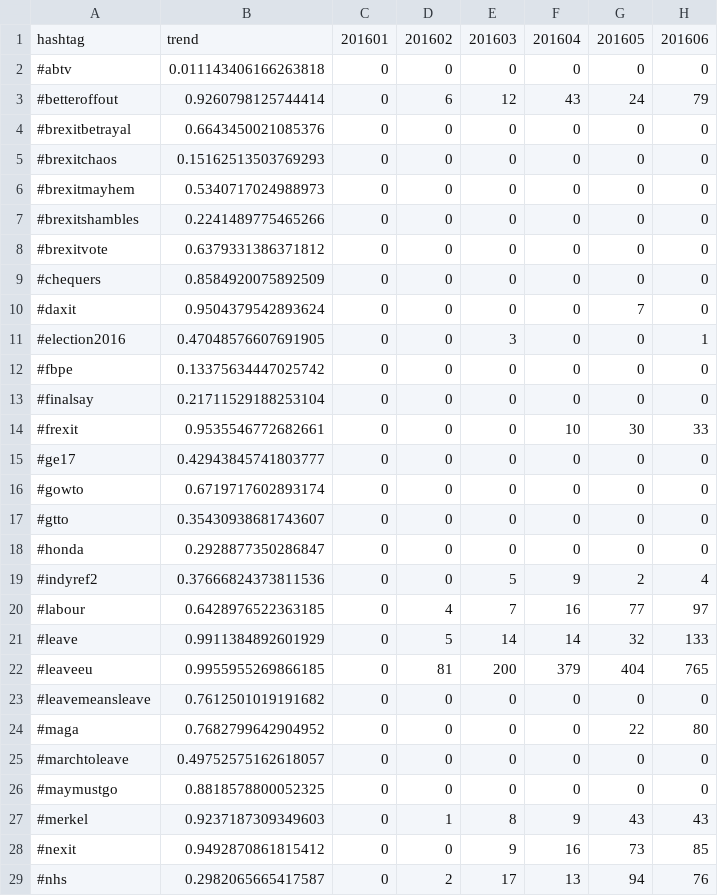
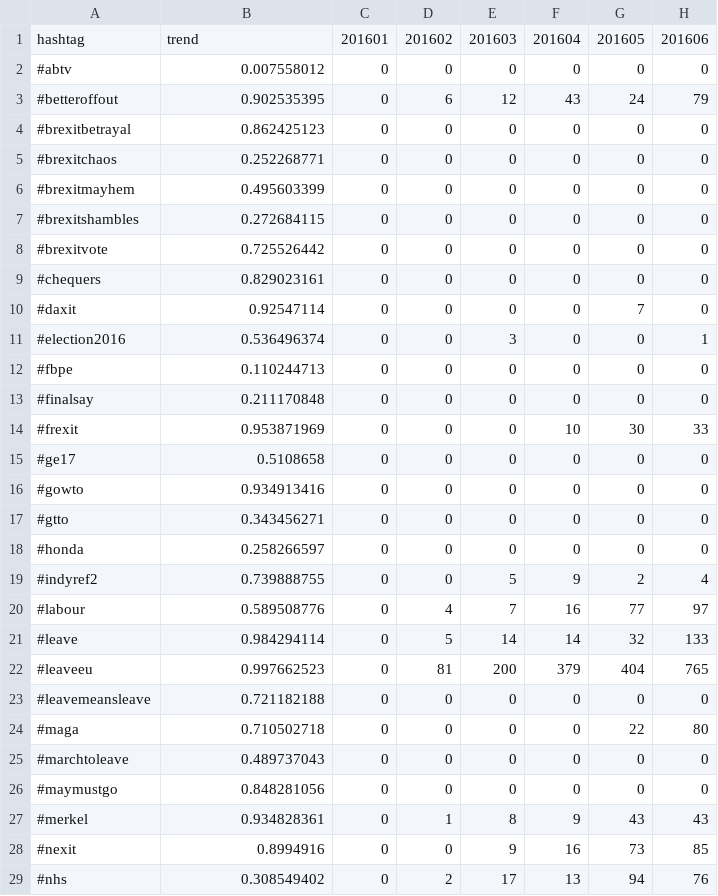
Before and after one commit to BrexitProject/visualization, a CSV file: views/public/data/hashtag_bubble_deleted0401.csv, drawn as a sheet; only a part is shown; the diff covers the shown part only; the diff names each change by its address in the sheet, - before the commit and + after, or states it on an @@ line.

```diff
--- a/views/public/data/hashtag_bubble_deleted0401.csv
+++ b/views/public/data/hashtag_bubble_deleted0401.csv
-B2: 0.011143406166263818
+B2: 0.007558012
-B3: 0.9260798125744414
+B3: 0.902535395
-B4: 0.6643450021085376
+B4: 0.862425123
-B5: 0.15162513503769293
+B5: 0.252268771
-B6: 0.5340717024988973
+B6: 0.495603399
-B7: 0.2241489775465266
+B7: 0.272684115
-B8: 0.6379331386371812
+B8: 0.725526442
-B9: 0.8584920075892509
+B9: 0.829023161
-B10: 0.9504379542893624
+B10: 0.92547114
-B11: 0.47048576607691905
+B11: 0.536496374
-B12: 0.13375634447025742
+B12: 0.110244713
-B13: 0.21711529188253104
+B13: 0.211170848
-B14: 0.9535546772682661
+B14: 0.953871969
-B15: 0.42943845741803777
+B15: 0.5108658
-B16: 0.6719717602893174
+B16: 0.934913416
-B17: 0.35430938681743607
+B17: 0.343456271
-B18: 0.2928877350286847
+B18: 0.258266597
-B19: 0.37666824373811536
+B19: 0.739888755
-B20: 0.6428976522363185
+B20: 0.589508776
-B21: 0.9911384892601929
+B21: 0.984294114
-B22: 0.9955955269866185
+B22: 0.997662523
-B23: 0.7612501019191682
+B23: 0.721182188
-B24: 0.7682799642904952
+B24: 0.710502718
-B25: 0.49752575162618057
+B25: 0.489737043
-B26: 0.8818578800052325
+B26: 0.848281056
-B27: 0.9237187309349603
+B27: 0.934828361
-B28: 0.9492870861815412
+B28: 0.8994916
-B29: 0.2982065665417587
+B29: 0.308549402
```
Also changed, not shown: 27 edited cells elsewhere in this file, 1 other file.
